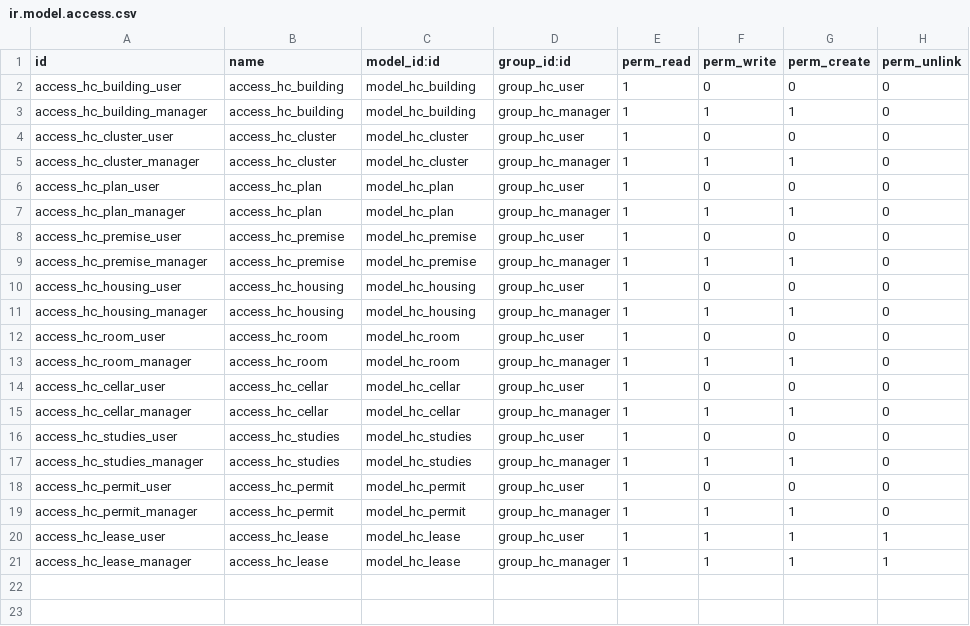
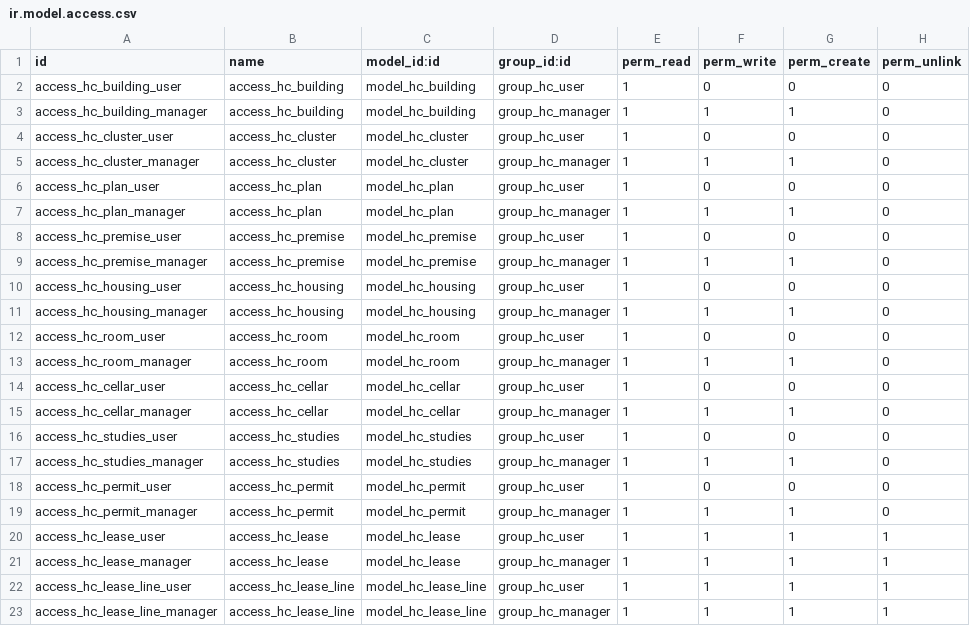
Before and after one commit to coopiteasy/vertical-housing-cooperative, a CSV file: housing_cooperative_base/security/ir.model.access.csv, drawn as a sheet.

Commit message:
[ADD] add lease lines

```diff
--- a/housing_cooperative_base/security/ir.model.access.csv
+++ b/housing_cooperative_base/security/ir.model.access.csv
@@ -21 +21,3 @@ access_hc_lease_user,access_hc_lease,model_hc_lease,group_hc_user,1,1,1,1
 access_hc_lease_manager,access_hc_lease,model_hc_lease,group_hc_manager,1,1,1,1
+access_hc_lease_line_user,access_hc_lease_line,model_hc_lease_line,group_hc_user,1,1,1,1
+access_hc_lease_line_manager,access_hc_lease_line,model_hc_lease_line,group_hc_manager,1,1,1,1
```
Also changed, not shown: 3 other files.
